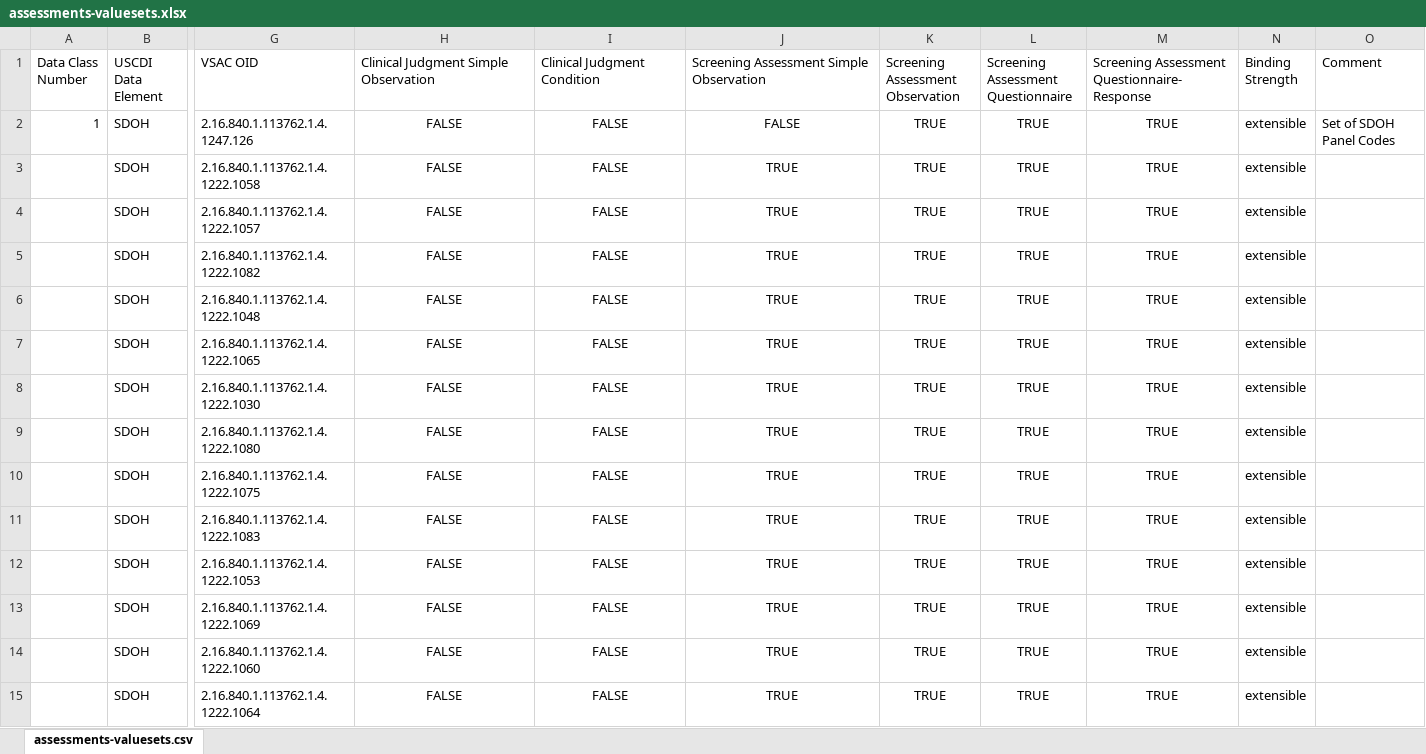
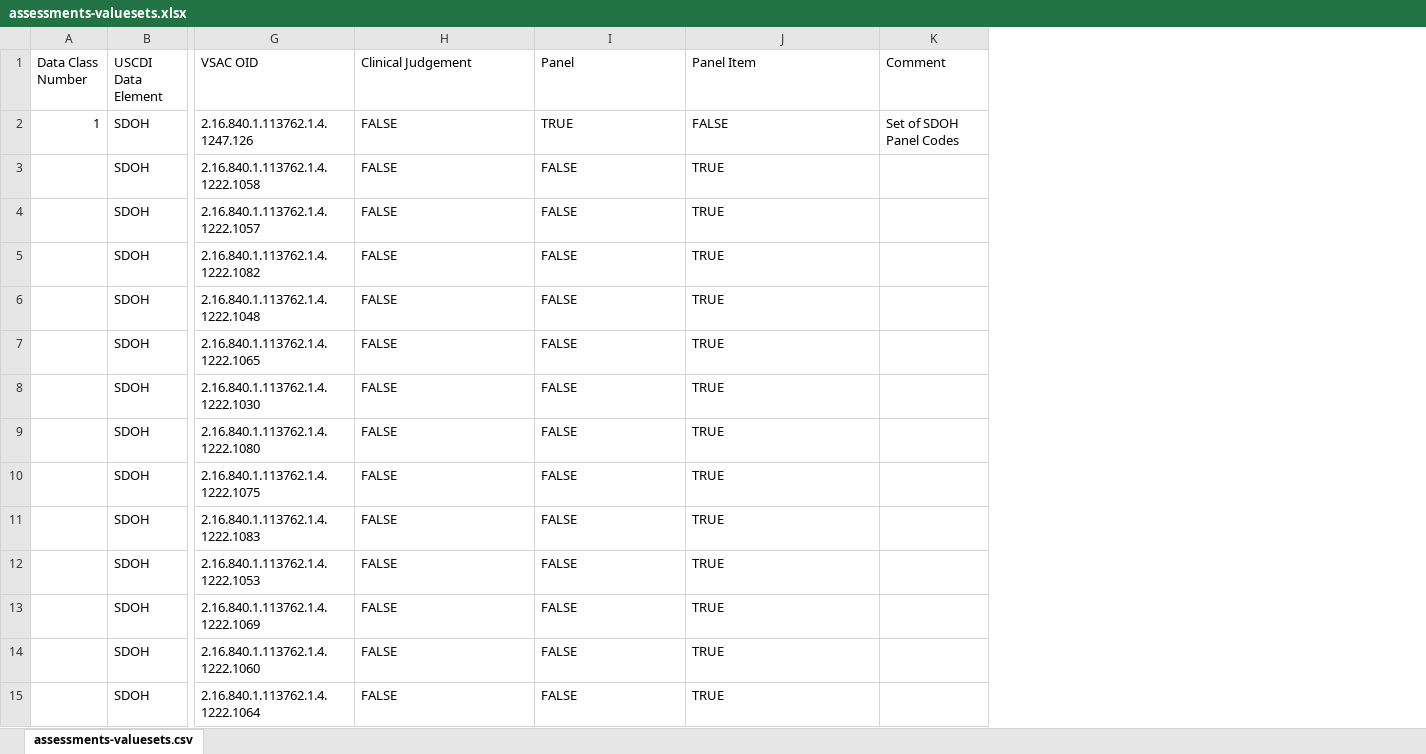
Before and after one commit to jmandel/USCDI4-Sandbox, an Excel workbook: input/images/assessments-valuesets.xlsx, sheet assessments-valuesets.csv, drawn as a sheet; only a part is shown, gaps mark what is left out; values as stored, in another font and other column widths than the file's, no borders; the diff covers the shown part only; the diff names each change by its address in the sheet, - before the commit and + after, or states it on an @@ line.

Commit message:
updated assessments valuesets table

```diff
--- a/input/images/assessments-valuesets.xlsx (sheet assessments-valuesets.csv)
+++ b/input/images/assessments-valuesets.xlsx (sheet assessments-valuesets.csv)
-column K (Screening Assessment Observation), rows 2-15: all TRUE
-column L, rows 1-15: Screening Assessment Questionnaire | TRUE | TRUE | TRUE | TRUE | TRUE | TRUE | TRUE | TRUE | TRUE | TRUE | TRUE | TRUE | TRUE | TRUE
-column M, rows 1-15: Screening Assessment Questionnaire-Response | TRUE | TRUE | TRUE | TRUE | TRUE | TRUE | TRUE | TRUE | TRUE | TRUE | TRUE | TRUE | TRUE | TRUE
-column N (Binding Strength), rows 2-15: all extensible
-H1: Clinical Judgment Simple Observation
+H1: Clinical Judgement
-I1: Clinical Judgment Condition
+I1: Panel
-J1: Screening Assessment Simple Observation
+J1: Panel Item
-H2:J15 alignment: center
+H2:J15 alignment: left
-I2 (Panel): FALSE
+I2 (Panel): TRUE
```
Also changed, not shown: 12 edited cells and cell formats elsewhere in this sheet, formulas that keep their value, 4 other files.
